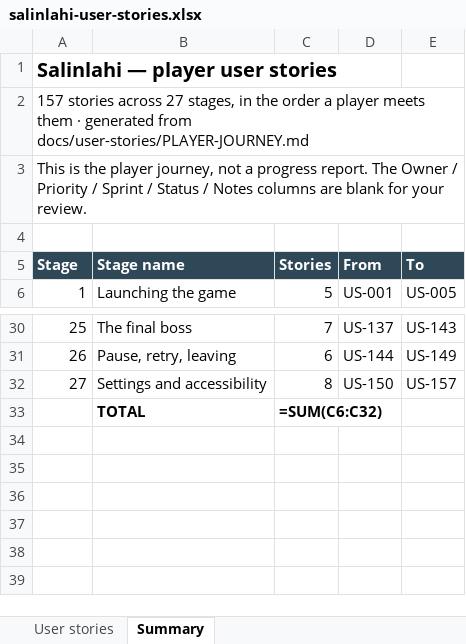
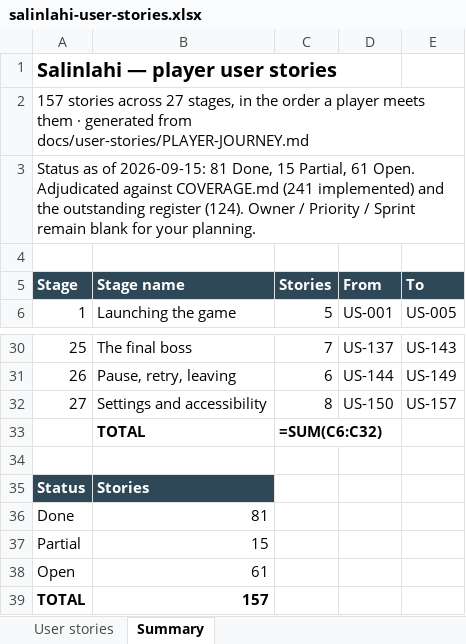
Before and after one commit to chdean-09/salinlahi, an Excel workbook: docs/user-stories/salinlahi-user-stories.xlsx, sheet Summary, drawn as a sheet; only a part is shown, gaps mark what is left out; values as stored, in another font and other column widths than the file's, no borders; formulas without a stored value are shown as written; the diff names each change by its address in the sheet, - before the commit and + after, or states it on an @@ line.

Commit message:
docs(backlog): adjudicate the journey register and mirror it into Jira
Hand-adjudicated all 157 stories against dev rather than trusting a
fuzzy matcher: 81 Done, 15 Partial, 61 Open.

US-044 had a criterion I had introduced during the quality pass that was
precise but wrong — it claimed each era declares its own accept
threshold. The game tunes per level, not per era:
LevelConfigSO.overrideDrawingAccuracyThreshold is set only on
Level1_Config, so Level 1 accepts 0.45 against the 0.60 campaign
default. AC2 now states the shipped mechanism, and the story is Done.

US-135 is closed for the free-practice capability itself; the relocation
into the Codex is carried by US-134, which stays open (D-005, SALIN-268).

PROPOSED-DONE-LIST.md records the adjudication so the Done column can be
re-checked without re-deriving it.

In Jira (SLN), the 81 stories and the 5 epics whose children are all
complete — SLN-5, SLN-13, SLN-19, SLN-20, SLN-29 — are transitioned to
Done. Closing them before sprint assignment keeps the velocity charts
honest.

```diff
--- a/docs/user-stories/salinlahi-user-stories.xlsx (sheet Summary)
+++ b/docs/user-stories/salinlahi-user-stories.xlsx (sheet Summary)
@@ column A (Stage) renumbered in row 3 @@
+row 34: (empty)
+row 35: Status | Stories
+row 36: Done | 81
+row 37: Partial | 15
+row 38: Open | 61
+row 39: TOTAL | 157
```
Also changed, not shown: sheet User stories, 3 other files.
